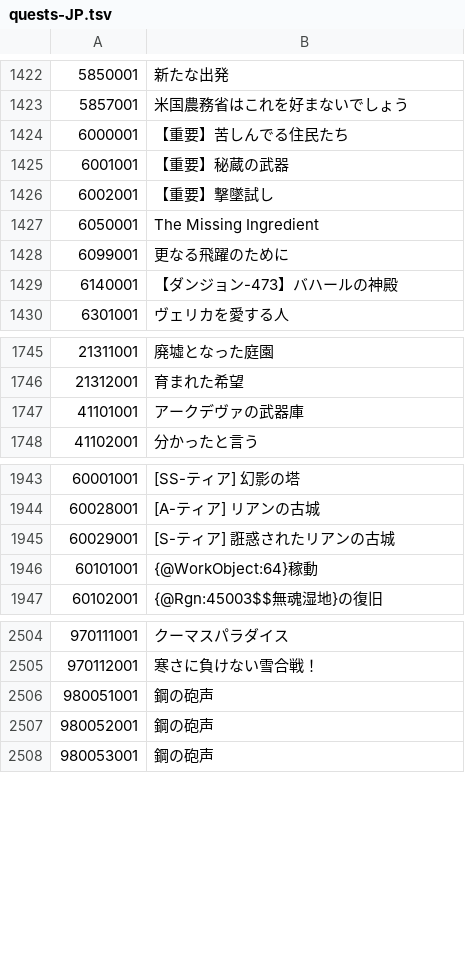
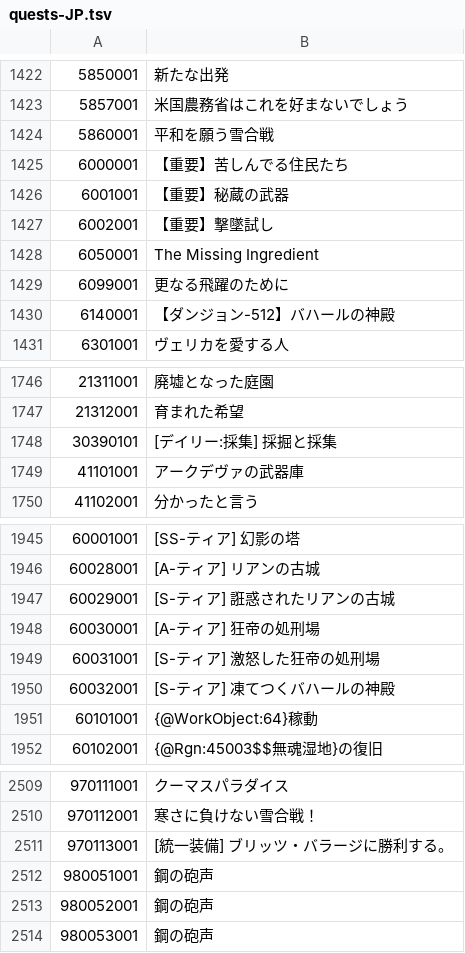
Before and after one commit to yu0u0un/TERADATA_JP, a TSV file: MenmaJPN_P100.02_376012/quests/quests-JP.tsv, drawn as a sheet; only a part is shown, gaps mark what is left out; the diff covers the shown part only.

```diff
--- a/MenmaJPN_P100.02_376012/quests/quests-JP.tsv
+++ b/MenmaJPN_P100.02_376012/quests/quests-JP.tsv
@@ -1423,2 +1423,3 @@
 5857001	米国農務省はこれを好まないでしょう
+5860001	平和を願う雪合戦
 6000001	【重要】苦しんでる住民たち
@@ -1428,3 +1429,3 @@
 6099001	更なる飛躍のために
-6140001	【ダンジョン-473】バハールの神殿
+6140001	【ダンジョン-512】バハールの神殿
 6301001	ヴェリカを愛する人
@@ -1746,2 +1747,3 @@
 21312001	育まれた希望
+30390101	[デイリー:採集] 採掘と採集
 41101001	アークデヴァの武器庫
@@ -1945,2 +1947,5 @@
 60029001	[S-ティア] 誑惑されたリアンの古城
+60030001	[A-ティア] 狂帝の処刑場
+60031001	[S-ティア] 激怒した狂帝の処刑場
+60032001	[S-ティア] 凍てつくバハールの神殿
 60101001	{@WorkObject:64}稼動
@@ -2505,2 +2510,3 @@
 970112001	寒さに負けない雪合戦！
+970113001	[統一装備] ブリッツ・バラージに勝利する。
 980051001	鋼の砲声
```
Also changed, not shown: 2 edited cells elsewhere in this file, MenmaJPN_P100.02_376012/dungeons/dungeons-JP.tsv, MenmaJPN_P100.02_376012/hotdot/abnormal.tsv, 7 other files.
